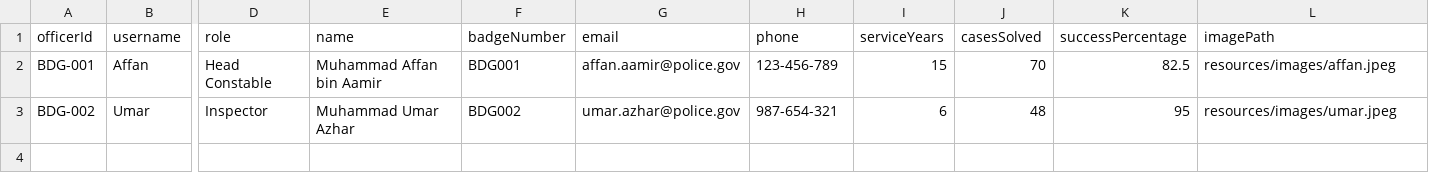
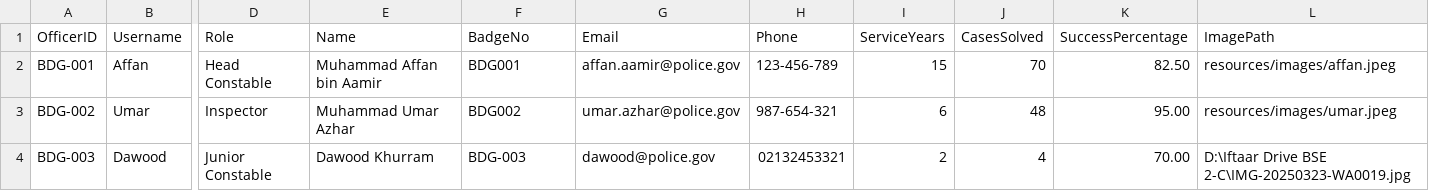
Before and after one commit to Afffan16/PoliceManagementSystem, a CSV file: Resources/officers.csv, drawn as a sheet; only a part is shown, gaps mark what is left out; removed rows and columns are numbered as before the commit, all else as after; rows hold the shown columns only; the diff names each change by its address in the sheet, - before the commit and + after, or states it on an @@ line.

```diff
--- a/Resources/officers.csv
+++ b/Resources/officers.csv
-row 1: officerId | username | role | name | badgeNumber | email | phone | serviceYears | casesSolved | successPercentage | imagePath
+row 1: OfficerID | Username | Role | Name | BadgeNo | Email | Phone | ServiceYears | CasesSolved | SuccessPercentage | ImagePath
-K2: 82.5
+K2: 82.50
-K3: 95
+K3: 95.00
+row 4: BDG-003 | Dawood | Junior Constable | Dawood Khurram | BDG-003 | dawood@police.gov | 02132453321 | 2 | 4 | 70.00 | D:\Iftaar Drive BSE 2-C\IMG-20250323-WA0019.jpg
```
Also changed, not shown: 45 other files.
